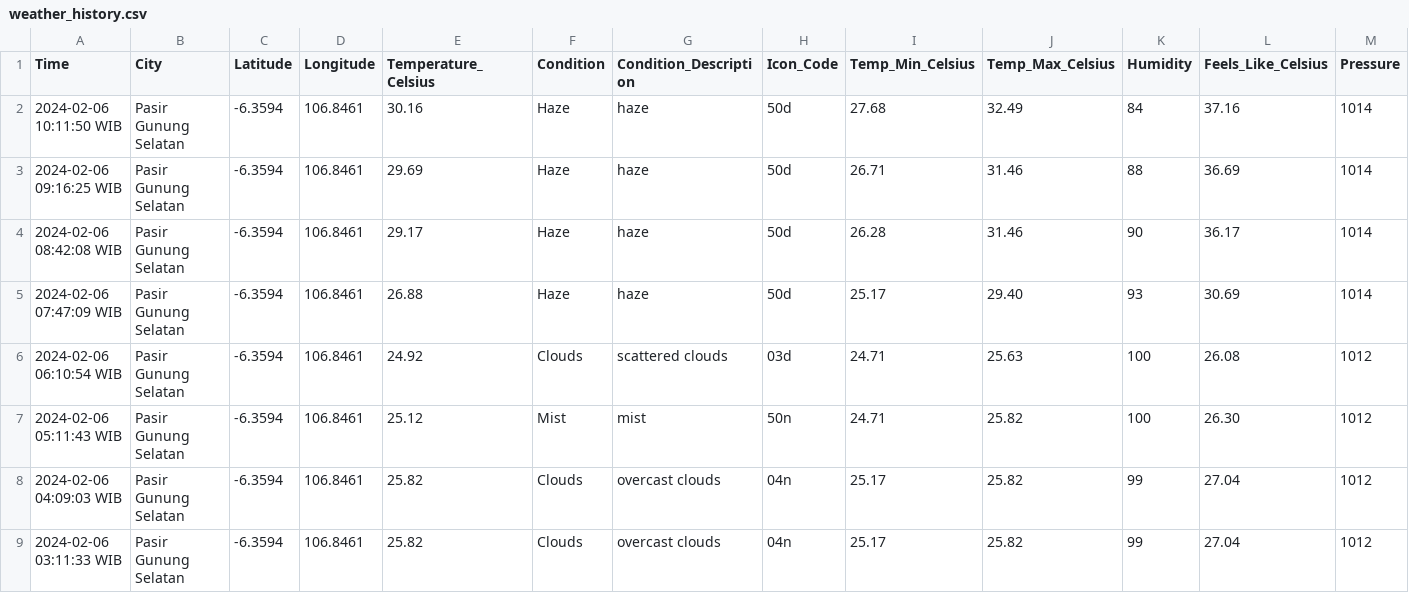
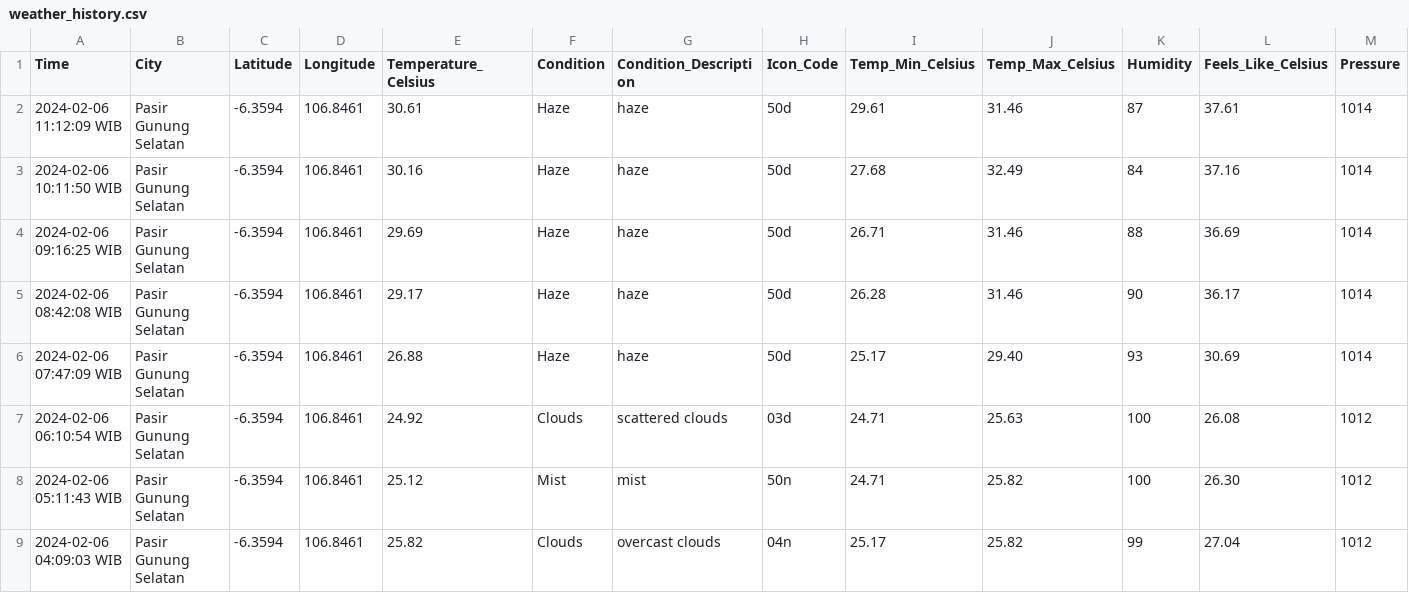
Before and after one commit to Julius-Ulee/Daily-Weather-Report, a CSV file: weather_history.csv, drawn as a sheet; only a part is shown; the shorter side is filled out with more unchanged rows; rows hold the shown columns only; the diff names each change by its address in the sheet, - before the commit and + after, or states it on an @@ line.

```diff
--- a/weather_history.csv
+++ b/weather_history.csv
+row 2: 2024-02-06 11:12:09 WIB | Pasir Gunung Selatan | -6.3594 | 106.8461 | 30.61 | Haze | haze | 50d | 29.61 | 31.46 | 87 | 37.61 | 1014
```
